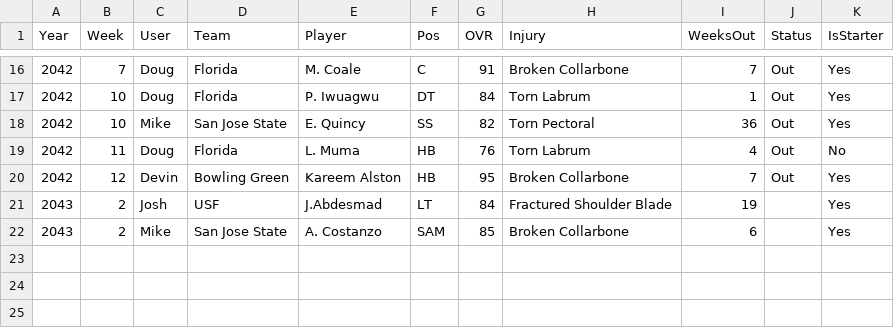
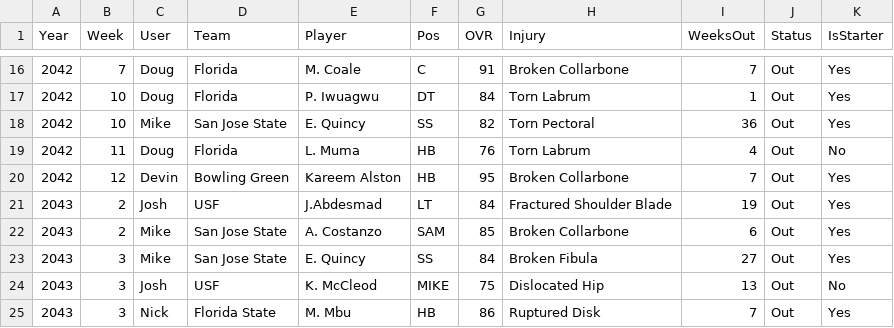
Before and after one commit to Stegs27/CFB_Dynasty_App, a CSV file: injury_bulletin.csv, drawn as a sheet; only a part is shown, gaps mark what is left out.

Commit message:
Add files via upload

```diff
--- a/injury_bulletin.csv
+++ b/injury_bulletin.csv
@@ -20,3 +20,6 @@ Year,Week,User,Team,Player,Pos,OVR,Injury,WeeksOut,Status,IsStarter
 2042,12,Devin,Bowling Green,Kareem Alston,HB,95,Broken Collarbone,7,Out,Yes
-2043,2,Josh,USF,J.Abdesmad,LT,84,Fractured Shoulder Blade,19,,Yes
-2043,2,Mike,San Jose State,A. Costanzo,SAM,85,Broken Collarbone,6,,Yes
+2043,2,Josh,USF,J.Abdesmad,LT,84,Fractured Shoulder Blade,19,Out,Yes
+2043,2,Mike,San Jose State,A. Costanzo,SAM,85,Broken Collarbone,6,Out,Yes
+2043,3,Mike,San Jose State,E. Quincy,SS,84,Broken Fibula,27,Out,Yes
+2043,3,Josh,USF,K. McCleod,MIKE,75,Dislocated Hip,13,Out,No
+2043,3,Nick,Florida State,M. Mbu,HB,86,Ruptured Disk,7,Out,Yes
```
